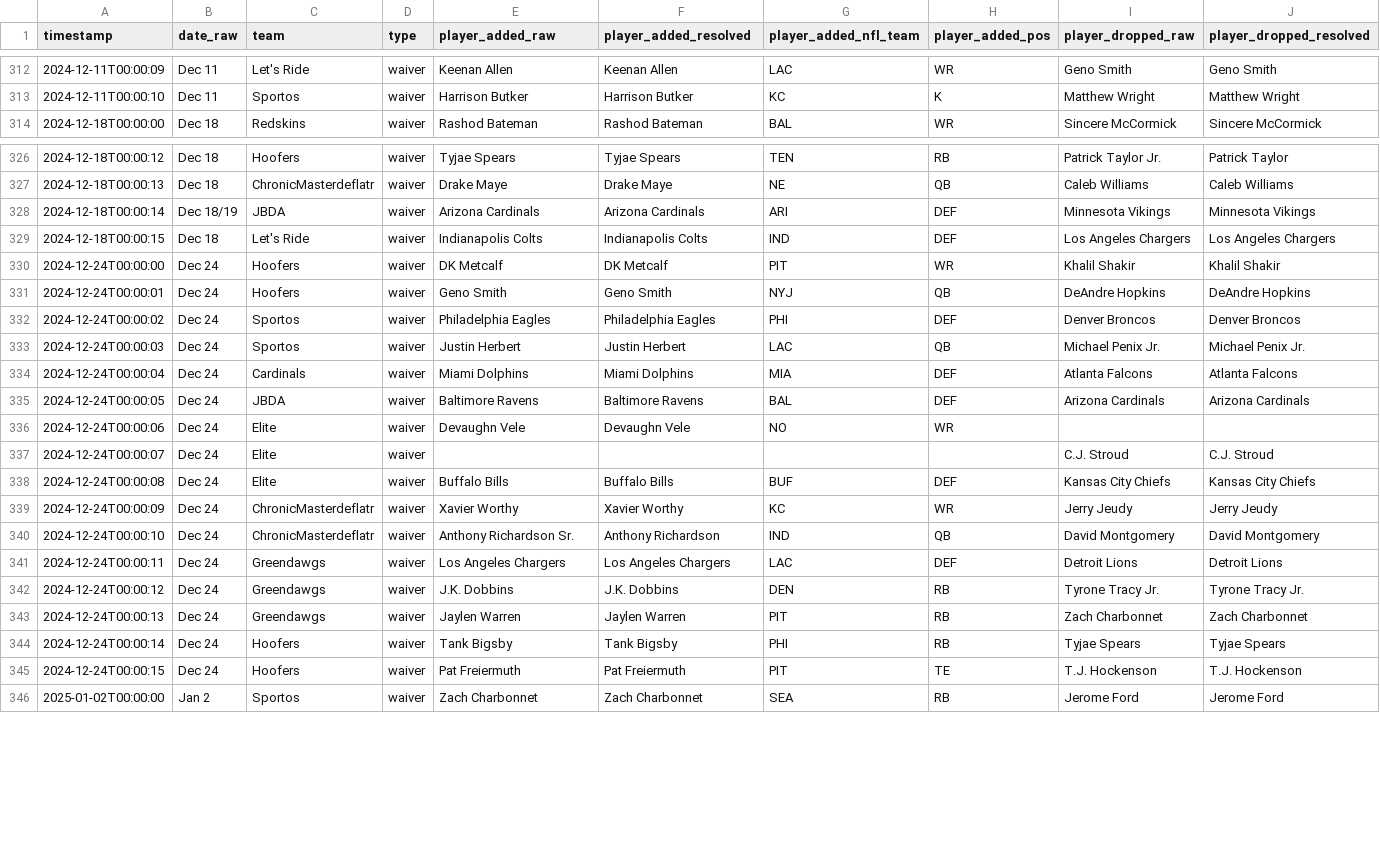
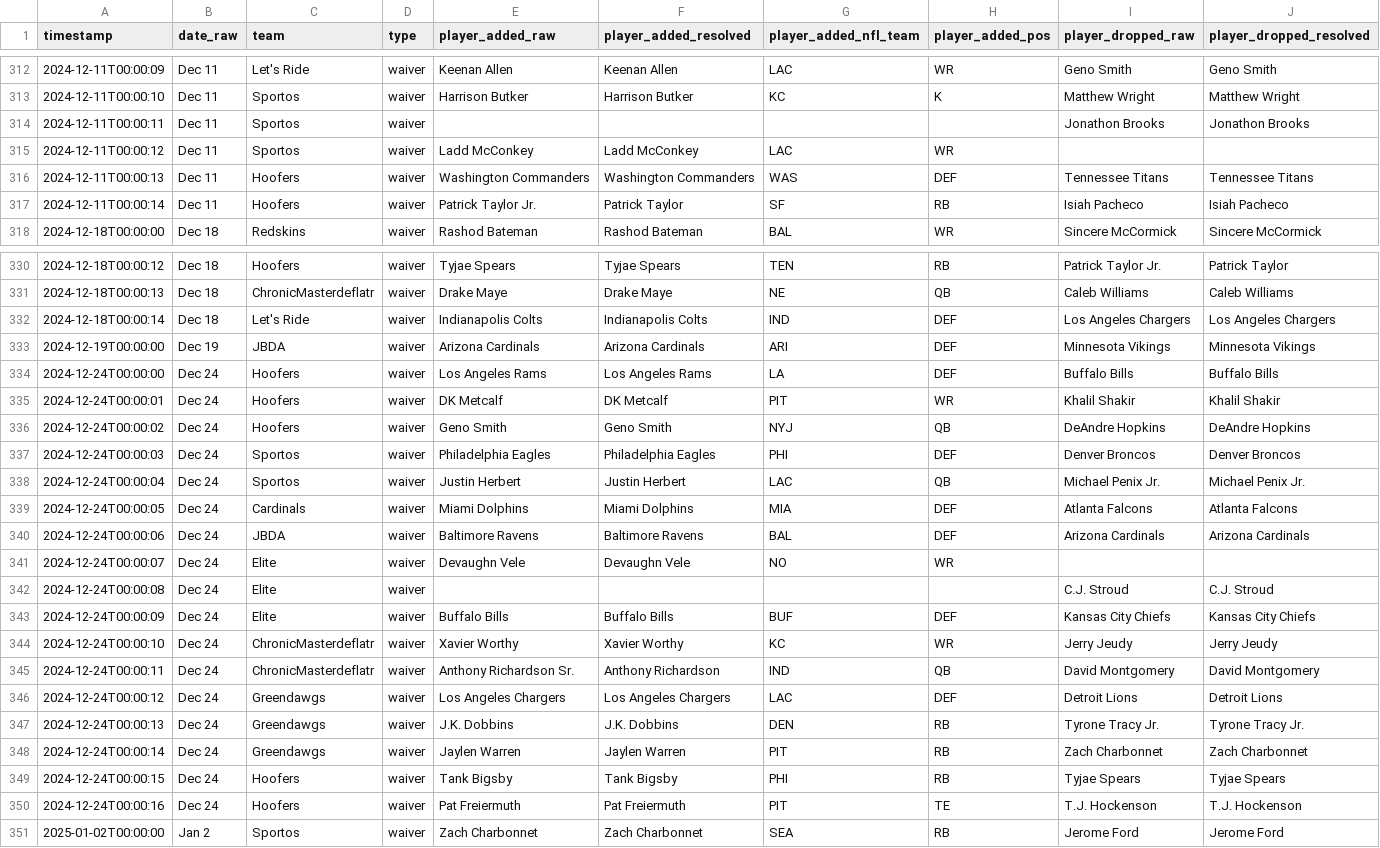
Before and after one commit to ericcarlson-code/gamblers-draft-optimizer, a CSV file: data/historical/2024_transactions.csv, drawn as a sheet; only a part is shown, gaps mark what is left out; removed rows and columns are numbered as before the commit, all else as after; rows hold the shown columns only; the diff names each change by its address in the sheet, - before the commit and + after, or states it on an @@ line.

```diff
--- a/data/historical/2024_transactions.csv
+++ b/data/historical/2024_transactions.csv
+row 314: 2024-12-11T00:00:11 | Dec 11 | Sportos | waiver |  |  |  |  | Jonathon Brooks | Jonathon Brooks
+row 315: 2024-12-11T00:00:12 | Dec 11 | Sportos | waiver | Ladd McConkey | Ladd McConkey | LAC | WR
+row 316: 2024-12-11T00:00:13 | Dec 11 | Hoofers | waiver | Washington Commanders | Washington Commanders | WAS | DEF | Tennessee Titans | Tennessee Titans
+row 317: 2024-12-11T00:00:14 | Dec 11 | Hoofers | waiver | Patrick Taylor Jr. | Patrick Taylor | SF | RB | Isiah Pacheco | Isiah Pacheco
-row 328: 2024-12-18T00:00:14 | Dec 18/19 | JBDA | waiver | Arizona Cardinals | Arizona Cardinals | ARI | DEF | Minnesota Vikings | Minnesota Vikings
-A332 (timestamp): 2024-12-18T00:00:15
+A332 (timestamp): 2024-12-18T00:00:14
+row 333: 2024-12-19T00:00:00 | Dec 19 | JBDA | waiver | Arizona Cardinals | Arizona Cardinals | ARI | DEF | Minnesota Vikings | Minnesota Vikings
+row 334: 2024-12-24T00:00:00 | Dec 24 | Hoofers | waiver | Los Angeles Rams | Los Angeles Rams | LA | DEF | Buffalo Bills | Buffalo Bills
-A335 (timestamp): 2024-12-24T00:00:00
+A335 (timestamp): 2024-12-24T00:00:01
-A336 (timestamp): 2024-12-24T00:00:01
+A336 (timestamp): 2024-12-24T00:00:02
-A337 (timestamp): 2024-12-24T00:00:02
+A337 (timestamp): 2024-12-24T00:00:03
-A338 (timestamp): 2024-12-24T00:00:03
+A338 (timestamp): 2024-12-24T00:00:04
-A339 (timestamp): 2024-12-24T00:00:04
+A339 (timestamp): 2024-12-24T00:00:05
-A340 (timestamp): 2024-12-24T00:00:05
+A340 (timestamp): 2024-12-24T00:00:06
-A341 (timestamp): 2024-12-24T00:00:06
+A341 (timestamp): 2024-12-24T00:00:07
-A342 (timestamp): 2024-12-24T00:00:07
+A342 (timestamp): 2024-12-24T00:00:08
-A343 (timestamp): 2024-12-24T00:00:08
+A343 (timestamp): 2024-12-24T00:00:09
-A344 (timestamp): 2024-12-24T00:00:09
+A344 (timestamp): 2024-12-24T00:00:10
-A345 (timestamp): 2024-12-24T00:00:10
+A345 (timestamp): 2024-12-24T00:00:11
-A346 (timestamp): 2024-12-24T00:00:11
+A346 (timestamp): 2024-12-24T00:00:12
-A347 (timestamp): 2024-12-24T00:00:12
+A347 (timestamp): 2024-12-24T00:00:13
-A348 (timestamp): 2024-12-24T00:00:13
+A348 (timestamp): 2024-12-24T00:00:14
-A349 (timestamp): 2024-12-24T00:00:14
+A349 (timestamp): 2024-12-24T00:00:15
-A350 (timestamp): 2024-12-24T00:00:15
+A350 (timestamp): 2024-12-24T00:00:16
```
Also changed, not shown: 1 other file.
